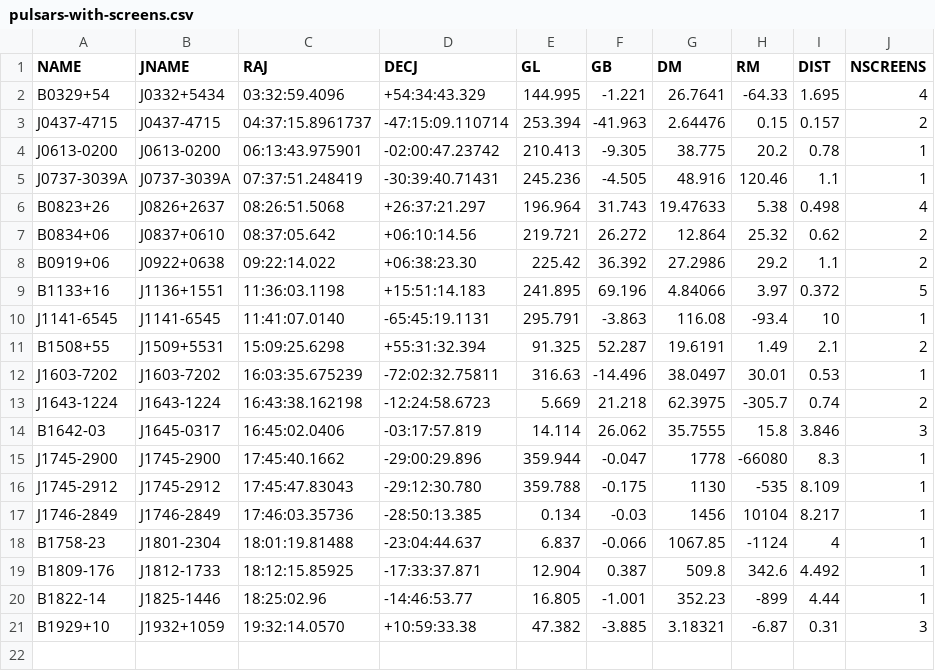
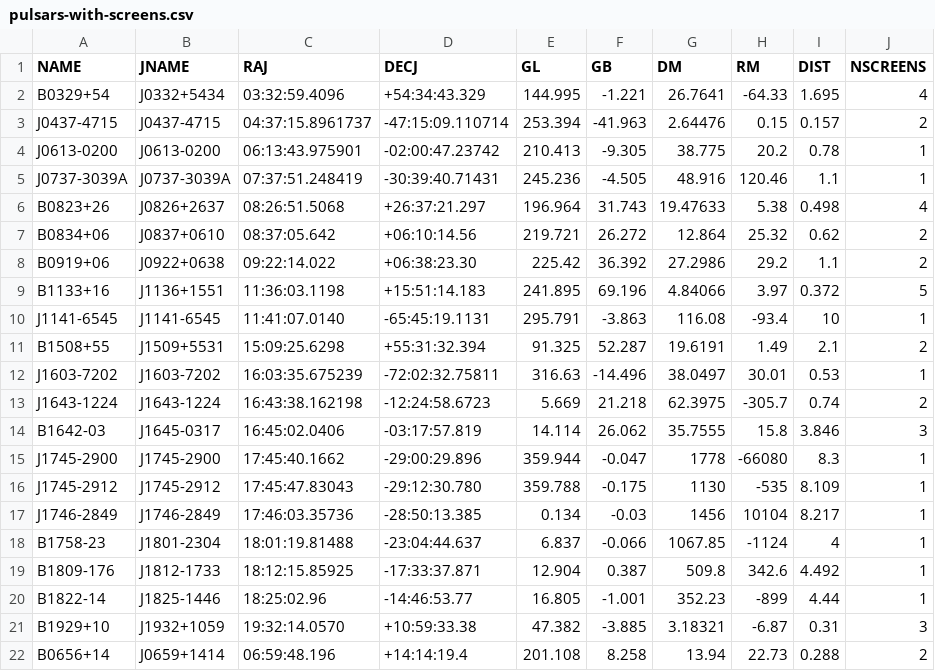
Before and after one commit to scintillometry/screen-database, a CSV file: pulsars-with-screens.csv, drawn as a sheet.

```diff
--- a/pulsars-with-screens.csv
+++ b/pulsars-with-screens.csv
@@ -21 +21,2 @@ B1822-14,J1825-1446,18:25:02.96,-14:46:53.77,16.805,-1.001,352.23,-899,4.44,1
 B1929+10,J1932+1059,19:32:14.0570,+10:59:33.38,47.382,-3.885,3.18321,-6.87,0.31,3
+B0656+14,J0659+1414,06:59:48.196 ,+14:14:19.4,201.108,8.258,13.94,22.73,0.288,2
```
Also changed, not shown: screens-database.csv, 2 other files.
